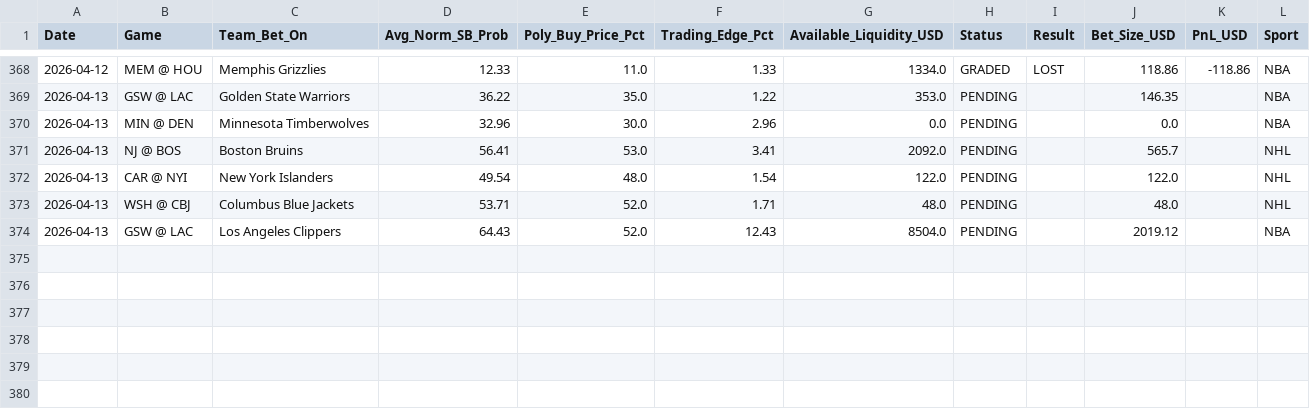
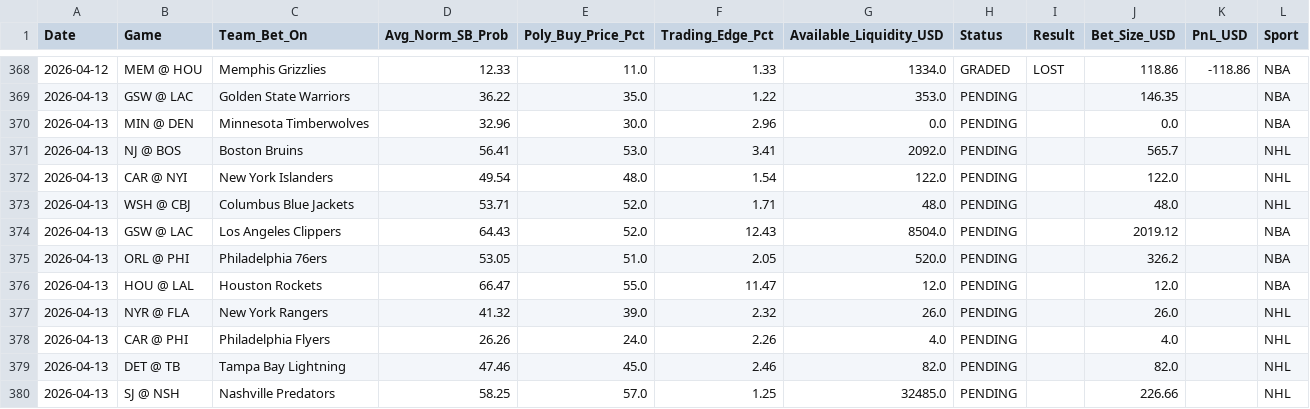
Before and after one commit to pmatorras/poly-bot, a CSV file: data/paper_trades.csv, drawn as a sheet; only a part is shown, gaps mark what is left out.

```diff
--- a/data/paper_trades.csv
+++ b/data/paper_trades.csv
@@ -374 +374,7 @@ Date,Game,Team_Bet_On,Avg_Norm_SB_Prob,Poly_Buy_Price_Pct,Trading_Edge_Pct,Avail
 2026-04-13,GSW @ LAC,Los Angeles Clippers,64.43,52.0,12.43,8504.0,PENDING,,2019.12,,NBA
+2026-04-13,ORL @ PHI,Philadelphia 76ers,53.05,51.0,2.05,520.0,PENDING,,326.2,,NBA
+2026-04-13,HOU @ LAL,Houston Rockets,66.47,55.0,11.47,12.0,PENDING,,12.0,,NBA
+2026-04-13,NYR @ FLA,New York Rangers,41.32,39.0,2.32,26.0,PENDING,,26.0,,NHL
+2026-04-13,CAR @ PHI,Philadelphia Flyers,26.26,24.0,2.26,4.0,PENDING,,4.0,,NHL
+2026-04-13,DET @ TB,Tampa Bay Lightning,47.46,45.0,2.46,82.0,PENDING,,82.0,,NHL
+2026-04-13,SJ @ NSH,Nashville Predators,58.25,57.0,1.25,32485.0,PENDING,,226.66,,NHL
```
